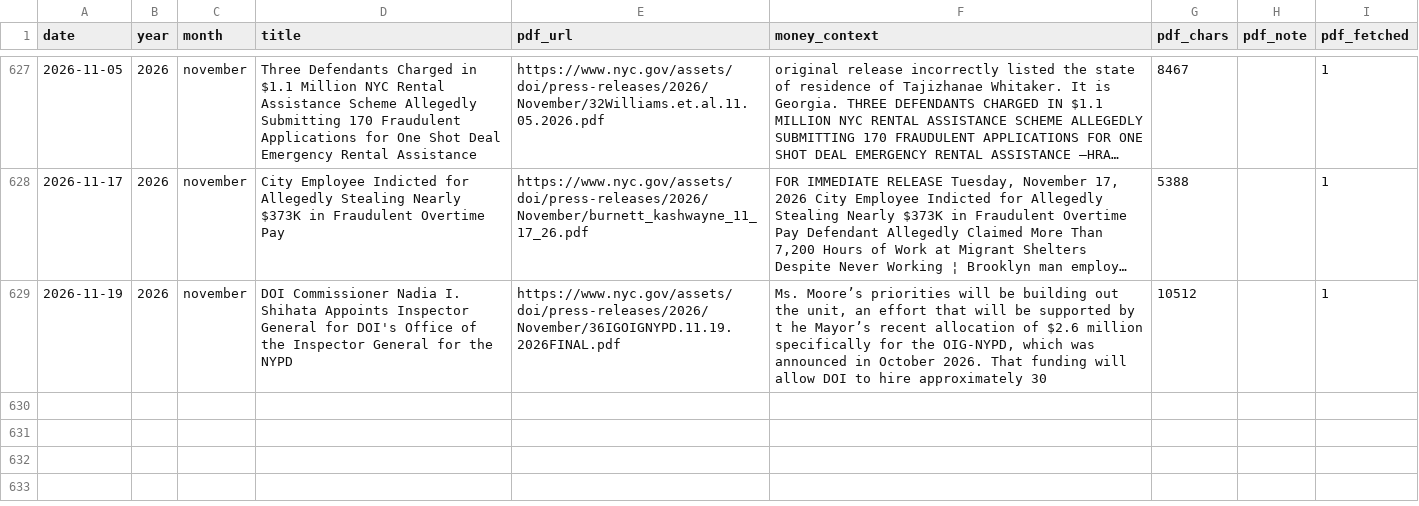
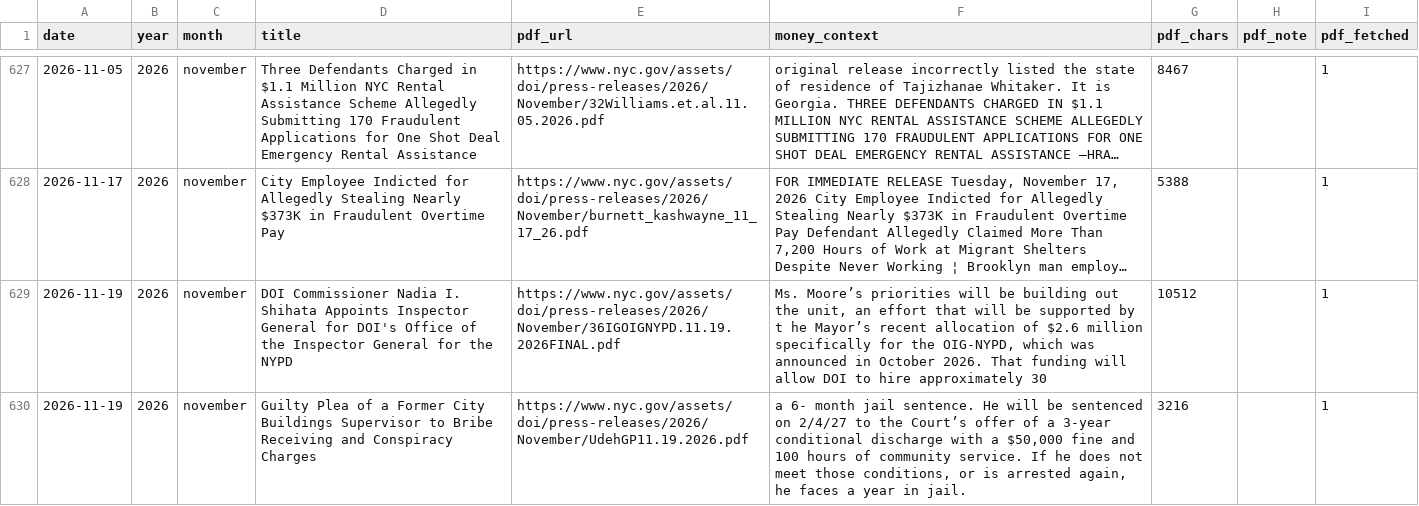
Before and after one commit to bnmont/nycdoi, a CSV file: data/source.csv, drawn as a sheet; only a part is shown, gaps mark what is left out; long unchanged cells end in ….

```diff
--- a/data/source.csv
+++ b/data/source.csv
@@ -629 +629,2 @@ date,year,month,title,pdf_url,money_context,pdf_chars,pdf_note,pdf_fetched
 2026-11-19,2026,november,DOI Commissioner Nadia I. Shihata Appoints Inspector General for DOI's Office of the Inspector General for the NYPD,https://www.nyc.gov/assets/doi/press-releases/2026/November/36IGOIGNYPD.11.19.2026FINAL.pdf,"Ms. Moore’s priorities will be building out the unit, an effort that will be supported by t he Mayor’s recent allocation of $2.6 million specifically for the OIG-NYPD, which was announced in October 2026. That funding will allow DOI to hire approximately 30",10512,,1
+2026-11-19,2026,november,Guilty Plea of a Former City Buildings Supervisor to Bribe Receiving and Conspiracy Charges,https://www.nyc.gov/assets/doi/press-releases/2026/November/UdehGP11.19.2026.pdf,"a 6- month jail sentence. He will be sentenced on 2/4/27 to the Court’s offer of a 3-year conditional discharge with a $50,000 fine and 100 hours of community service. If he does not meet those conditions, or is arrested again, he faces a year in jail.",3216,,1
```
Also changed, not shown: data/category_counts.csv, data/site_data.csv, 4 other files.
